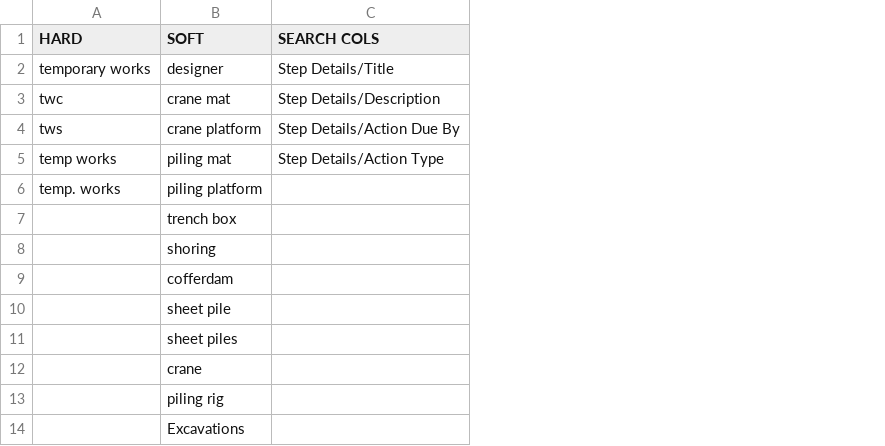
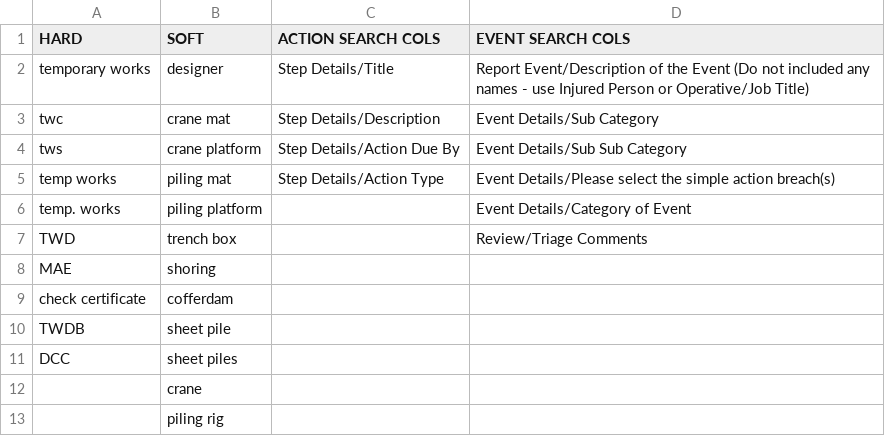
Before and after one commit to fat-controller/seeker, a CSV file: keywords.csv, drawn as a sheet; removed rows and columns are numbered as before the commit, all else as after; the diff names each change by its address in the sheet, - before the commit and + after, or states it on an @@ line.

Commit message:
Revised Keywords

```diff
--- a/keywords.csv
+++ b/keywords.csv
+column D (EVENT SEARCH COLS), rows 2-7: Report Event/Description of the Event (Do not included any names - use Injured Person or Operative/Job Title) | Event Details/Sub Category | Event Details/Sub Sub Category | Event Details/Please select the simple action breach(s) | Event Details/Category of Event | Review/Triage Comments
-C1: SEARCH COLS
+C1: ACTION SEARCH COLS
-A7 (HARD): (empty)
+A7 (HARD): TWD
-A8 (HARD): (empty)
+A8 (HARD): MAE
-A9 (HARD): (empty)
+A9 (HARD): check certificate
-A10 (HARD): (empty)
+A10 (HARD): TWDB
-A11 (HARD): (empty)
+A11 (HARD): DCC
-row 14:  | Excavations
```
